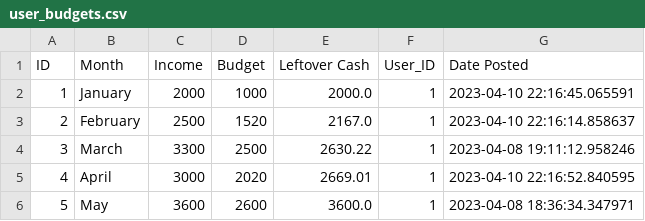
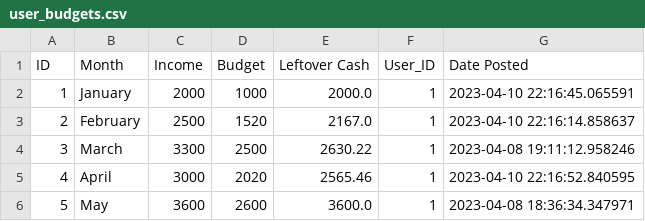
Before and after one commit to tnguyen606-cs/AI-ExpenseApp, a CSV file: instance/files/user_budgets.csv, drawn as a sheet.

```diff
--- a/instance/files/user_budgets.csv
+++ b/instance/files/user_budgets.csv
@@ -4,3 +4,3 @@ ID,Month,Income,Budget,Leftover Cash,User_ID,Date Posted
 3,March,3300,2500,2630.22,1,2023-04-08 19:11:12.958246
-4,April,3000,2020,2669.01,1,2023-04-10 22:16:52.840595
+4,April,3000,2020,2565.46,1,2023-04-10 22:16:52.840595
 5,May,3600,2600,3600.0,1,2023-04-08 18:36:34.347971
```
Also changed, not shown: instance/files/user_expenses.csv, instance/files/user_goals.csv, 5 other files.
